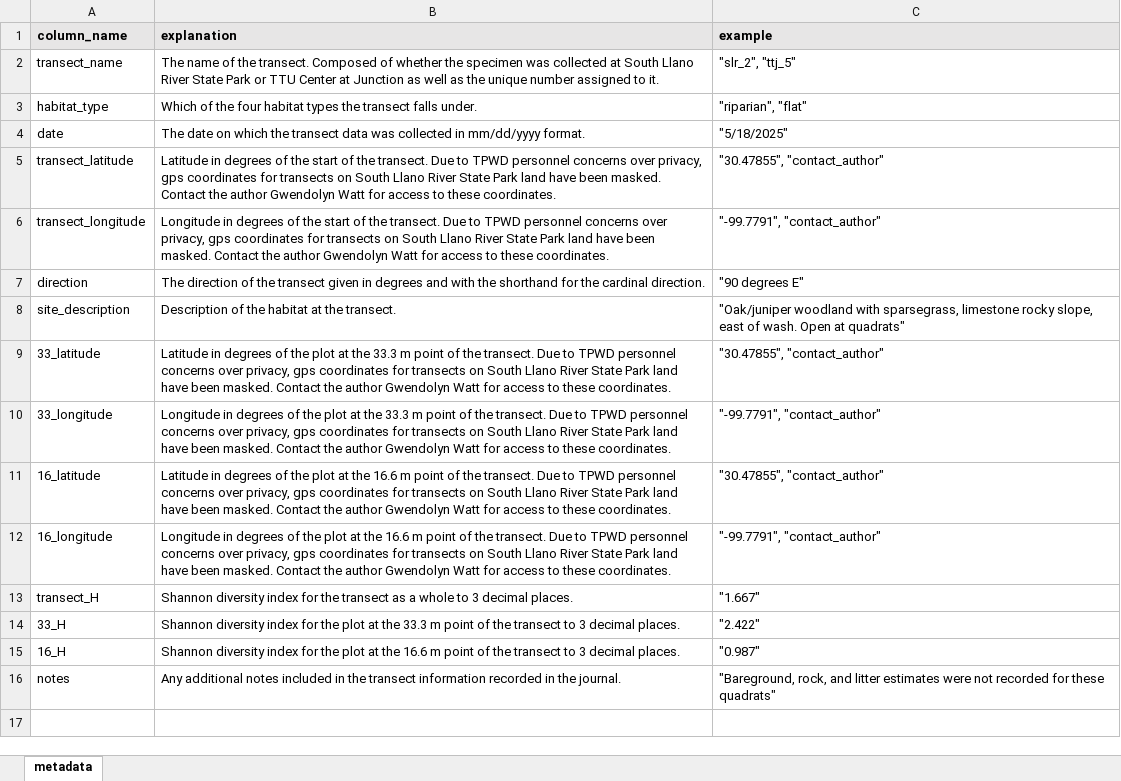
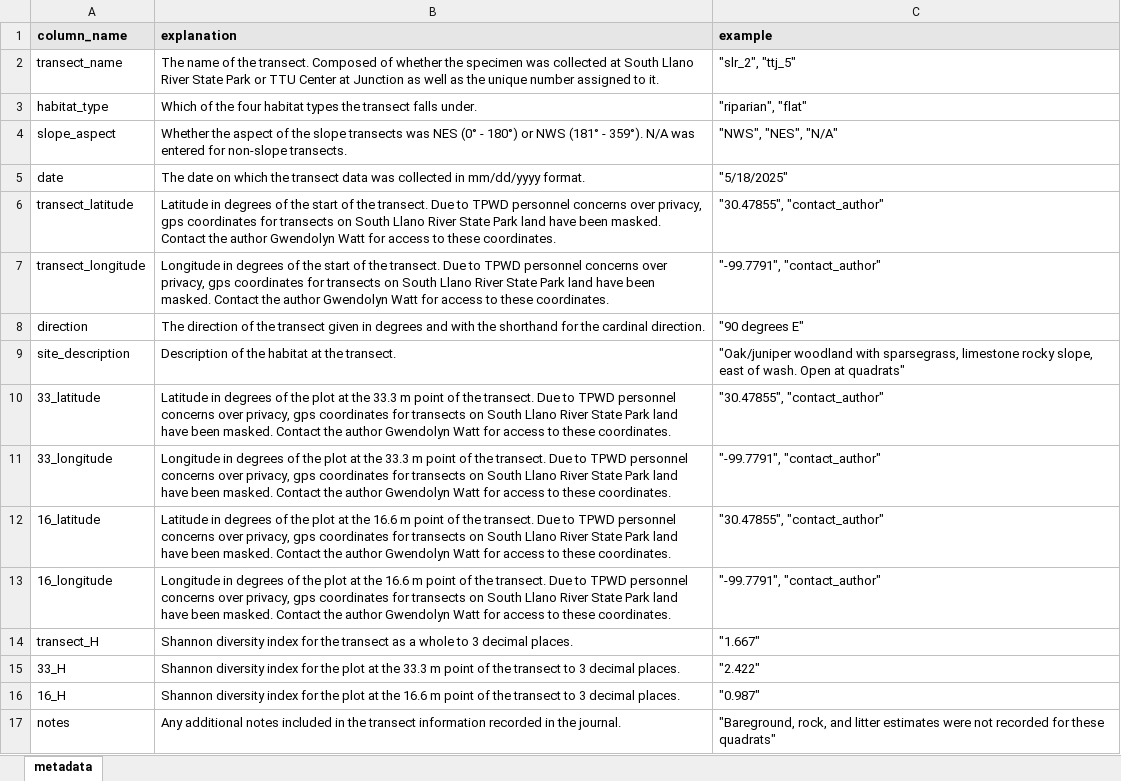
Before and after one commit to gwenwagner/junction_floristics, an Excel workbook: floristics_data/transects/transect_metadata.xlsx, sheet metadata, drawn as a sheet; values as stored, in another font and other column widths than the file's, no borders; the diff names each change by its address in the sheet, - before the commit and + after, or states it on an @@ line.

```diff
--- a/floristics_data/transects/transect_metadata.xlsx (sheet metadata)
+++ b/floristics_data/transects/transect_metadata.xlsx (sheet metadata)
+row 4: slope_aspect | Whether the aspect of the slope transects was NES (0° - 180°) or NWS (181° - 359°). N/A was entered for non-slope transects. | "NWS", "NES", "N/A"
```
Also changed, not shown: floristics_data/abundance_data/abundance_data.xlsx, floristics_data/transects/transect_data.xlsx, 2 other files.
